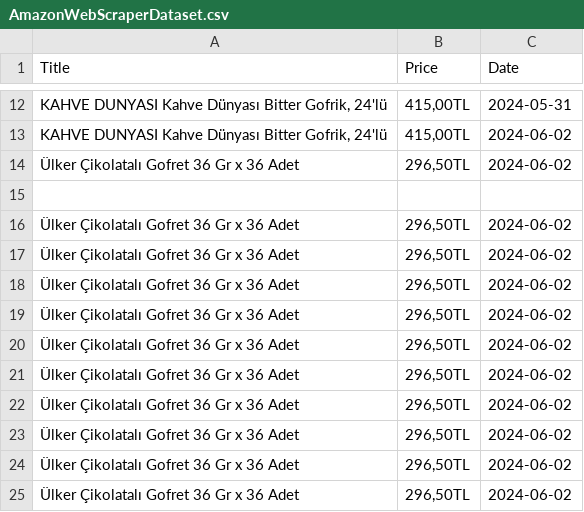
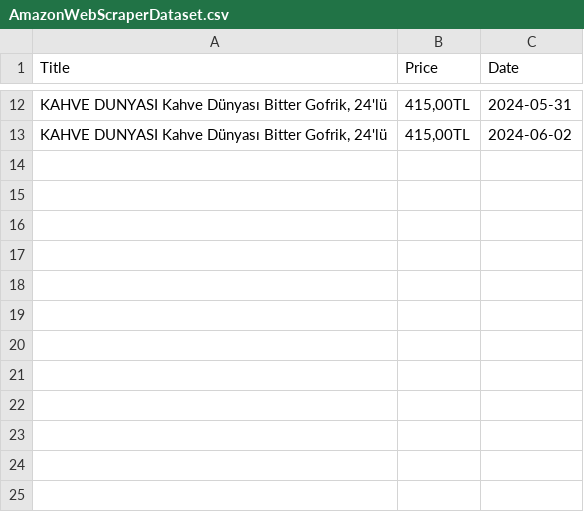
Before and after one commit to xnezya/AmazonWebScraping, a CSV file: AmazonWebScraperDataset.csv, drawn as a sheet; only a part is shown, gaps mark what is left out; the diff names each change by its address in the sheet, - before the commit and + after, or states it on an @@ line.

Commit message:
Update AmazonWebScraperDataset.csv

```diff
--- a/AmazonWebScraperDataset.csv
+++ b/AmazonWebScraperDataset.csv
-row 14: Ülker Çikolatalı Gofret 36 Gr x 36 Adet | 296,50TL | 2024-06-02
-row 15: (empty)
-row 16: Ülker Çikolatalı Gofret 36 Gr x 36 Adet | 296,50TL | 2024-06-02
-row 17: Ülker Çikolatalı Gofret 36 Gr x 36 Adet | 296,50TL | 2024-06-02
-row 18: Ülker Çikolatalı Gofret 36 Gr x 36 Adet | 296,50TL | 2024-06-02
-row 19: Ülker Çikolatalı Gofret 36 Gr x 36 Adet | 296,50TL | 2024-06-02
-row 20: Ülker Çikolatalı Gofret 36 Gr x 36 Adet | 296,50TL | 2024-06-02
-row 21: Ülker Çikolatalı Gofret 36 Gr x 36 Adet | 296,50TL | 2024-06-02
-row 22: Ülker Çikolatalı Gofret 36 Gr x 36 Adet | 296,50TL | 2024-06-02
-row 23: Ülker Çikolatalı Gofret 36 Gr x 36 Adet | 296,50TL | 2024-06-02
-row 24: Ülker Çikolatalı Gofret 36 Gr x 36 Adet | 296,50TL | 2024-06-02
-row 25: Ülker Çikolatalı Gofret 36 Gr x 36 Adet | 296,50TL | 2024-06-02
```
